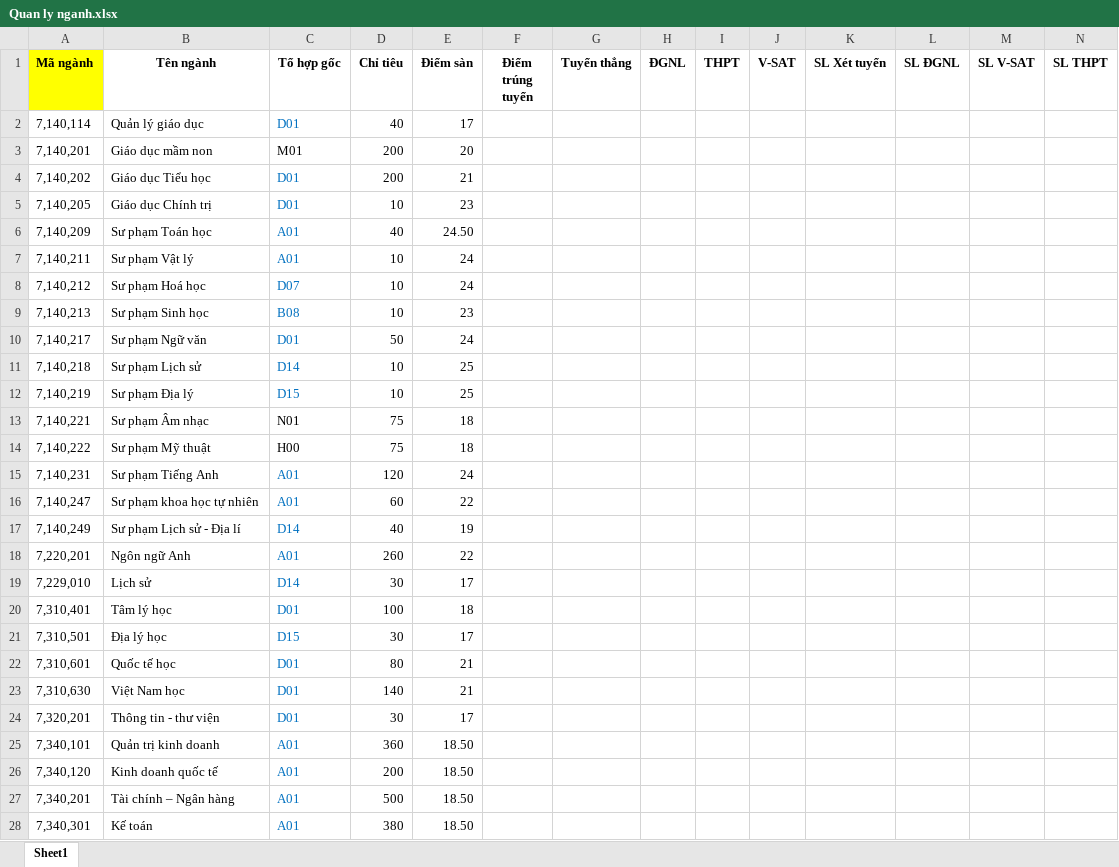
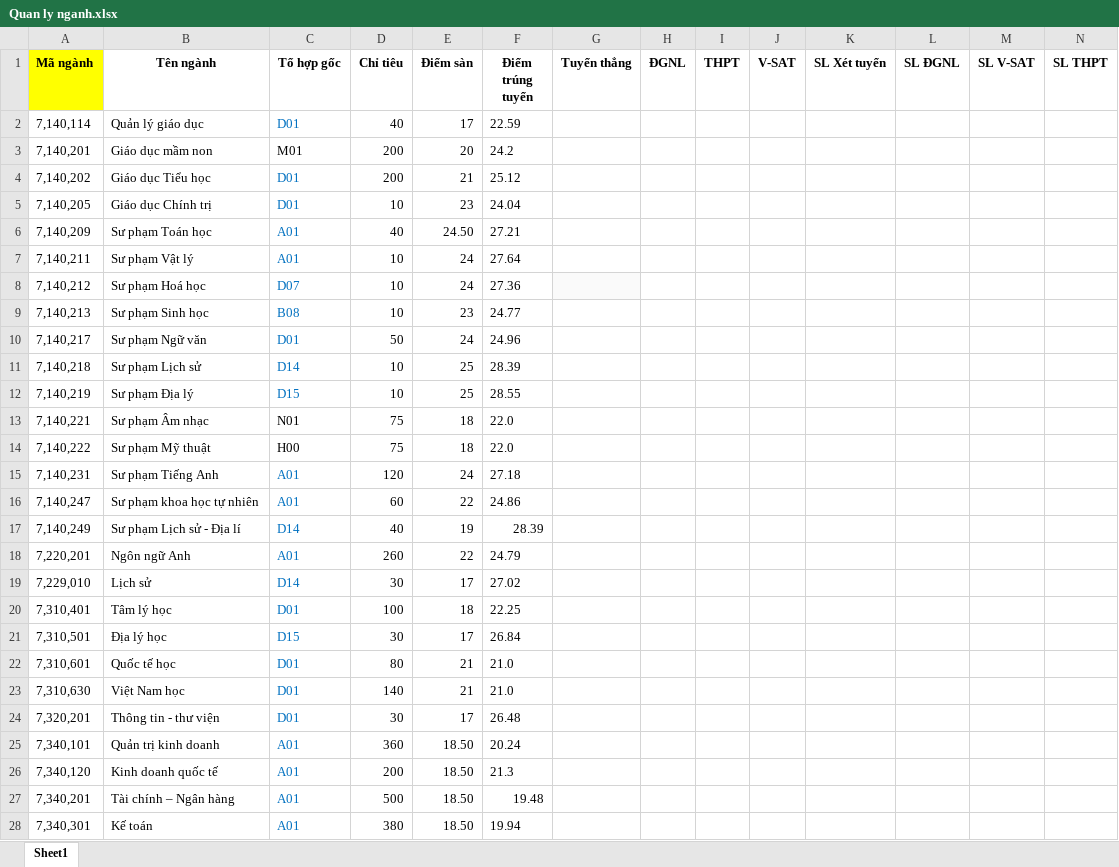
Before and after one commit to L-Liangg/JAVA_Xettuyen2026, an Excel workbook: excel_imports/Quan ly nganh.xlsx, sheet Sheet1, drawn as a sheet; only a part is shown; values as stored, in another font and other column widths than the file's, no borders; the diff covers the shown part only; the diff names each change by its address in the sheet, - before the commit and + after, or states it on an @@ line.

Commit message:
feat : thêm button xettuyen báo Trúng/rớt

```diff
--- a/excel_imports/Quan ly nganh.xlsx (sheet Sheet1)
+++ b/excel_imports/Quan ly nganh.xlsx (sheet Sheet1)
-F2 (Điểm trúng tuyển): (empty)
+F2 (Điểm trúng tuyển): 22.59
-F3 (Điểm trúng tuyển): (empty)
+F3 (Điểm trúng tuyển): 24.2
-F4 (Điểm trúng tuyển): (empty)
+F4 (Điểm trúng tuyển): 25.12
-F5 (Điểm trúng tuyển): (empty)
+F5 (Điểm trúng tuyển): 24.04
-F6 (Điểm trúng tuyển): (empty)
+F6 (Điểm trúng tuyển): 27.21
-F7 (Điểm trúng tuyển): (empty)
+F7 (Điểm trúng tuyển): 27.64
-F8 (Điểm trúng tuyển): (empty)
+F8 (Điểm trúng tuyển): 27.36
-G8 fill: none
+G8 fill: #FAFAFA
-F9 (Điểm trúng tuyển): (empty)
+F9 (Điểm trúng tuyển): 24.77
-F10 (Điểm trúng tuyển): (empty)
+F10 (Điểm trúng tuyển): 24.96
-F11 (Điểm trúng tuyển): (empty)
+F11 (Điểm trúng tuyển): 28.39
-F12 (Điểm trúng tuyển): (empty)
+F12 (Điểm trúng tuyển): 28.55
-F13:F14 (Điểm trúng tuyển): (empty)
+F13:F14 (Điểm trúng tuyển): 22.0
-F15 (Điểm trúng tuyển): (empty)
+F15 (Điểm trúng tuyển): 27.18
-F16 (Điểm trúng tuyển): (empty)
+F16 (Điểm trúng tuyển): 24.86
-F17 (Điểm trúng tuyển): (empty)
+F17 (Điểm trúng tuyển): 28.39
-F18 (Điểm trúng tuyển): (empty)
+F18 (Điểm trúng tuyển): 24.79
-F19 (Điểm trúng tuyển): (empty)
+F19 (Điểm trúng tuyển): 27.02
-F20 (Điểm trúng tuyển): (empty)
+F20 (Điểm trúng tuyển): 22.25
-F21 (Điểm trúng tuyển): (empty)
+F21 (Điểm trúng tuyển): 26.84
-F22:F23 (Điểm trúng tuyển): (empty)
+F22:F23 (Điểm trúng tuyển): 21.0
-F24 (Điểm trúng tuyển): (empty)
+F24 (Điểm trúng tuyển): 26.48
-F25 (Điểm trúng tuyển): (empty)
+F25 (Điểm trúng tuyển): 20.24
-F26 (Điểm trúng tuyển): (empty)
+F26 (Điểm trúng tuyển): 21.3
-F27 (Điểm trúng tuyển): (empty)
+F27 (Điểm trúng tuyển): 19.48
-F28 (Điểm trúng tuyển): (empty)
+F28 (Điểm trúng tuyển): 19.94
```
Also changed, not shown: 20 edited cells elsewhere in this sheet, 9 other files.
